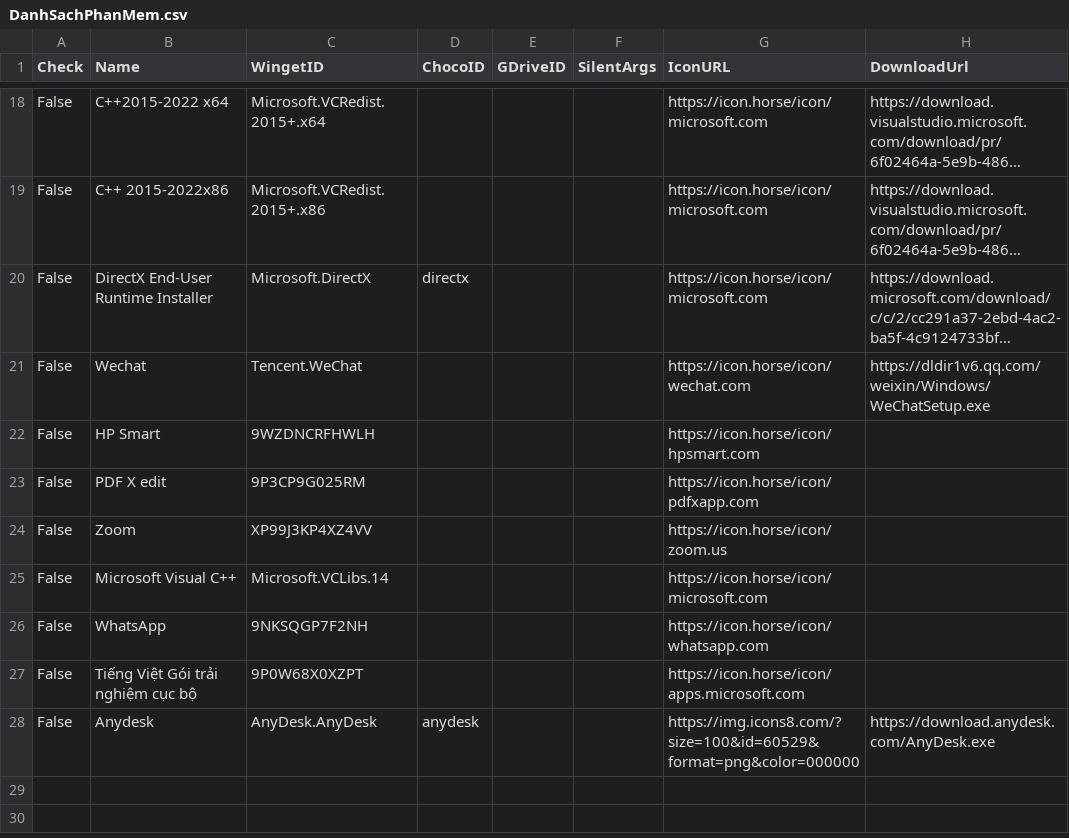
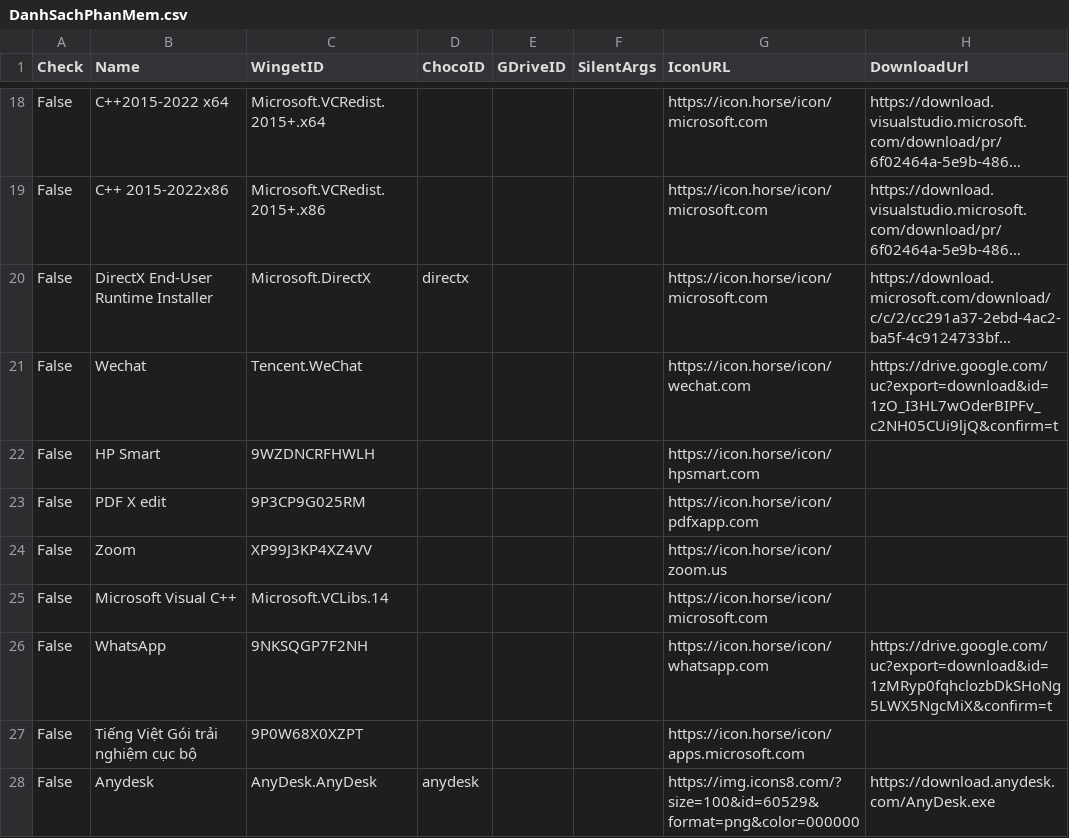
Before and after one commit to tuantran19912512/Windows-tool-box, a CSV file: DanhSachPhanMem.csv, drawn as a sheet; only a part is shown, gaps mark what is left out; long unchanged cells end in …; the diff names each change by its address in the sheet, - before the commit and + after, or states it on an @@ line.

Commit message:
Cập nhật danh sách + Link Tải

```diff
--- a/DanhSachPhanMem.csv
+++ b/DanhSachPhanMem.csv
-H21 (DownloadUrl): https://dldir1v6.qq.com/weixin/Windows/WeChatSetup.exe
+H21 (DownloadUrl): https://drive.google.com/uc?export=download&id=1zO_I3HL7wOderBIPFv_c2NH05CUi9ljQ&confirm=t
-H26 (DownloadUrl): (empty)
+H26 (DownloadUrl): https://drive.google.com/uc?export=download&id=1zMRyp0fqhclozbDkSHoNg5LWX5NgcMiX&confirm=t
```
